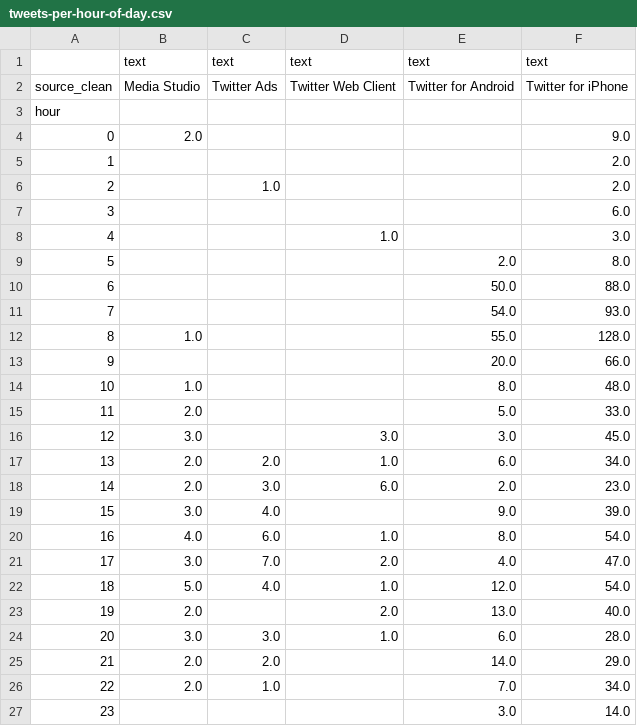
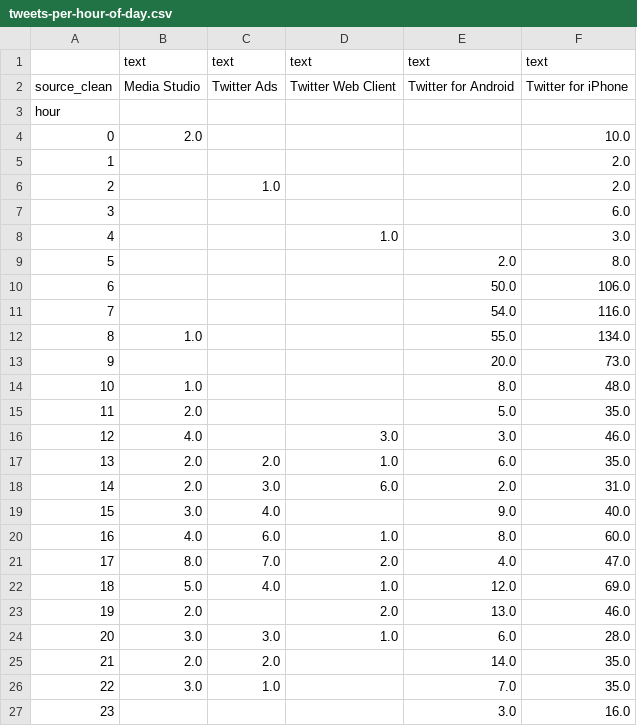
Before and after one commit to nprapps/trump-tweet-analysis, a CSV file: output/tweets-per-hour-of-day.csv, drawn as a sheet.

```diff
--- a/output/tweets-per-hour-of-day.csv
+++ b/output/tweets-per-hour-of-day.csv
@@ -3,3 +3,3 @@ source_clean,Media Studio,Twitter Ads,Twitter Web Client,Twitter for Android,Twi
 hour,,,,,
-0,2.0,,,,9.0
+0,2.0,,,,10.0
 1,,,,,2.0
@@ -9,19 +9,19 @@ hour,,,,,
 5,,,,2.0,8.0
-6,,,,50.0,88.0
-7,,,,54.0,93.0
-8,1.0,,,55.0,128.0
-9,,,,20.0,66.0
+6,,,,50.0,106.0
+7,,,,54.0,116.0
+8,1.0,,,55.0,134.0
+9,,,,20.0,73.0
 10,1.0,,,8.0,48.0
-11,2.0,,,5.0,33.0
-12,3.0,,3.0,3.0,45.0
-13,2.0,2.0,1.0,6.0,34.0
-14,2.0,3.0,6.0,2.0,23.0
-15,3.0,4.0,,9.0,39.0
-16,4.0,6.0,1.0,8.0,54.0
-17,3.0,7.0,2.0,4.0,47.0
-18,5.0,4.0,1.0,12.0,54.0
-19,2.0,,2.0,13.0,40.0
+11,2.0,,,5.0,35.0
+12,4.0,,3.0,3.0,46.0
+13,2.0,2.0,1.0,6.0,35.0
+14,2.0,3.0,6.0,2.0,31.0
+15,3.0,4.0,,9.0,40.0
+16,4.0,6.0,1.0,8.0,60.0
+17,8.0,7.0,2.0,4.0,47.0
+18,5.0,4.0,1.0,12.0,69.0
+19,2.0,,2.0,13.0,46.0
 20,3.0,3.0,1.0,6.0,28.0
-21,2.0,2.0,,14.0,29.0
-22,2.0,1.0,,7.0,34.0
-23,,,,3.0,14.0
+21,2.0,2.0,,14.0,35.0
+22,3.0,1.0,,7.0,35.0
+23,,,,3.0,16.0
```
Also changed, not shown: output/sentiment-by-week-by-device.csv, output/sentiment-by-week.csv, 8 other files.
